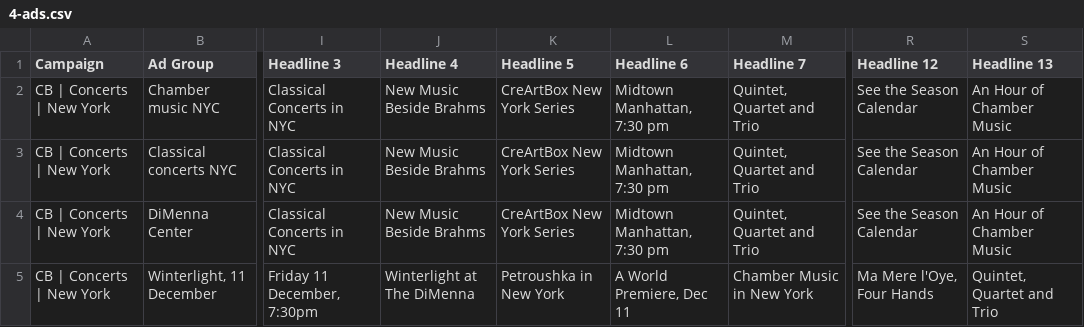
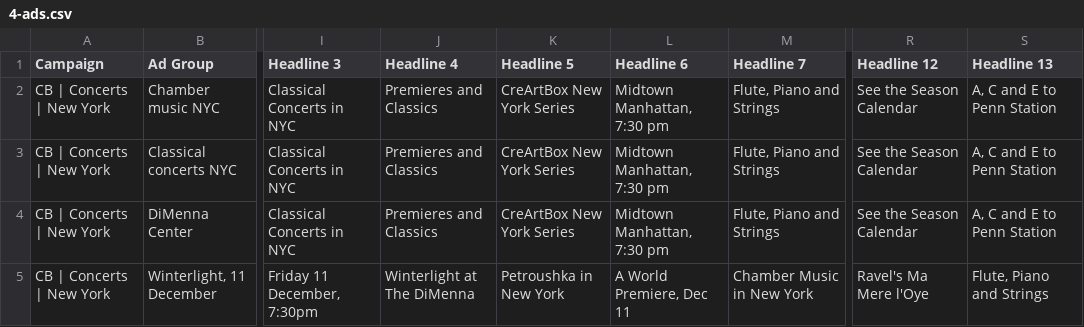
Before and after one commit to gaawi/creartbox, a CSV file: docs/ads/4-ads.csv, drawn as a sheet; only a part is shown, gaps mark what is left out; the diff covers the shown part only; the diff names each change by its address in the sheet, - before the commit and + after, or states it on an @@ line.

```diff
--- a/docs/ads/4-ads.csv
+++ b/docs/ads/4-ads.csv
-J2:J4 (Headline 4): New Music Beside Brahms
+J2:J4 (Headline 4): Premieres and Classics
-M2:M4 (Headline 7): Quintet, Quartet and Trio
+M2:M4 (Headline 7): Flute, Piano and Strings
-S2:S4 (Headline 13): An Hour of Chamber Music
+S2:S4 (Headline 13): A, C and E to Penn Station
-R5 (Headline 12): Ma Mere l'Oye, Four Hands
+R5 (Headline 12): Ravel's Ma Mere l'Oye
-S5 (Headline 13): Quintet, Quartet and Trio
+S5 (Headline 13): Flute, Piano and Strings
```
Also changed, not shown: 44 edited cells elsewhere in this file, 13 other files.
